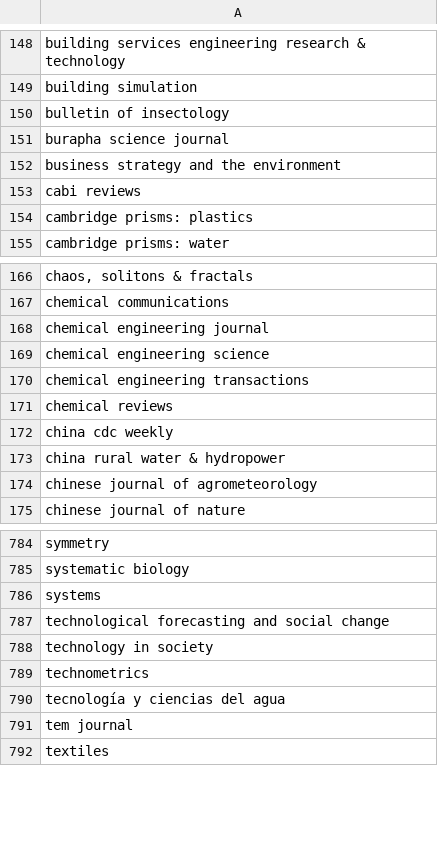
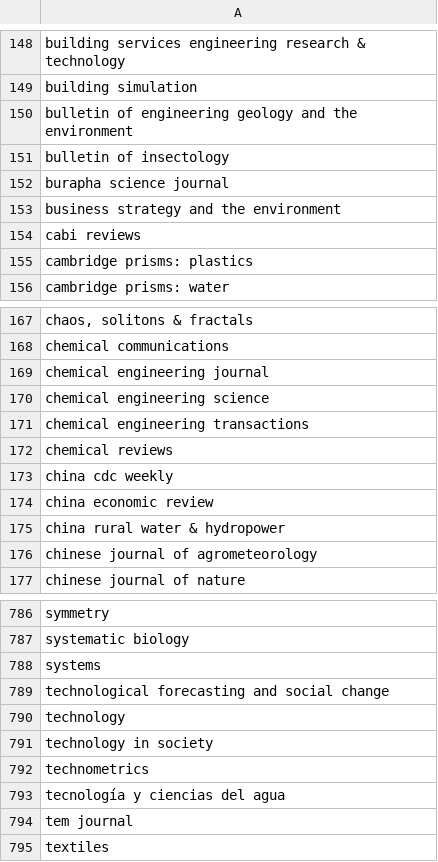
Before and after one commit to saswatanandi/paper-explorer-backend, a CSV file: data/databases/csv/avoid.csv, drawn as a sheet; only a part is shown, gaps mark what is left out.

```diff
--- a/data/databases/csv/avoid.csv
+++ b/data/databases/csv/avoid.csv
@@ -149,2 +149,3 @@ building services engineering research & technology
 building simulation
+bulletin of engineering geology and the environment
 bulletin of insectology
@@ -172,2 +173,3 @@ chemical reviews
 china cdc weekly
+china economic review
 china rural water & hydropower
@@ -787,2 +789,3 @@ systems
 technological forecasting and social change
+technology
 technology in society
```
Also changed, not shown: data/databases/csv/unique_paper_id.csv, 2 other files.
